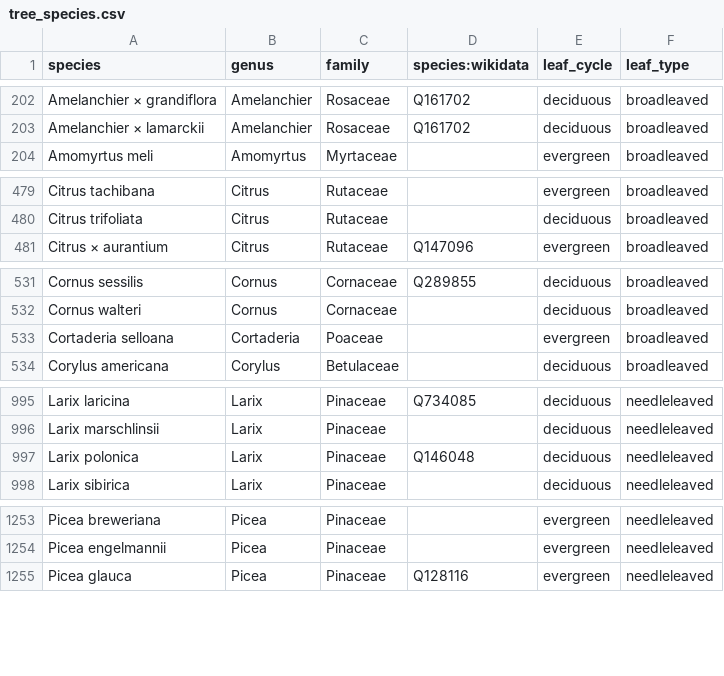
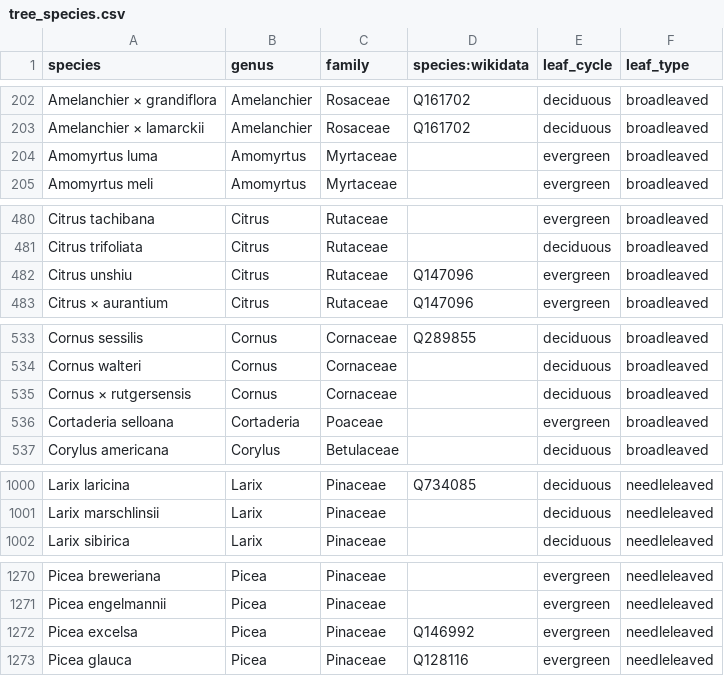
Before and after one commit to Zkir/UrbanEye3D, a CSV file: src/main/resources/data/tree_species.csv, drawn as a sheet; only a part is shown, gaps mark what is left out; removed rows and columns are numbered as before the commit, all else as after; the diff covers the shown part only; the diff names each change by its address in the sheet, - before the commit and + after, or states it on an @@ line.

```diff
--- a/src/main/resources/data/tree_species.csv
+++ b/src/main/resources/data/tree_species.csv
+row 204: Amomyrtus luma | Amomyrtus | Myrtaceae |  | evergreen | broadleaved
+row 482: Citrus unshiu | Citrus | Rutaceae | Q147096 | evergreen | broadleaved
+row 535: Cornus × rutgersensis | Cornus | Cornaceae |  | deciduous | broadleaved
-row 997: Larix polonica | Larix | Pinaceae | Q146048 | deciduous | needleleaved
+row 1272: Picea excelsa | Picea | Pinaceae | Q146992 | evergreen | needleleaved
```
Also changed, not shown: 19 added rows and 9 edited cells elsewhere in this file, 8 other files.
